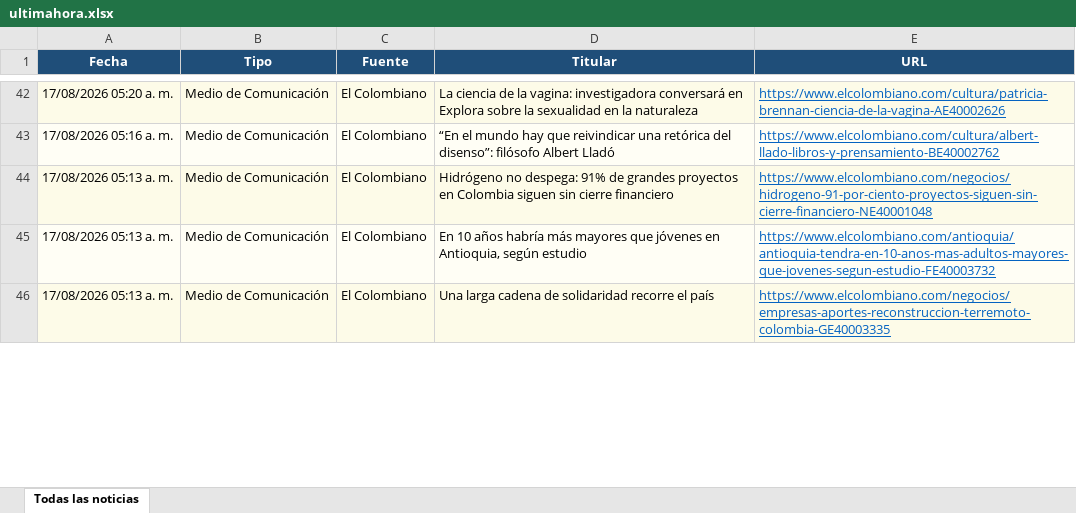
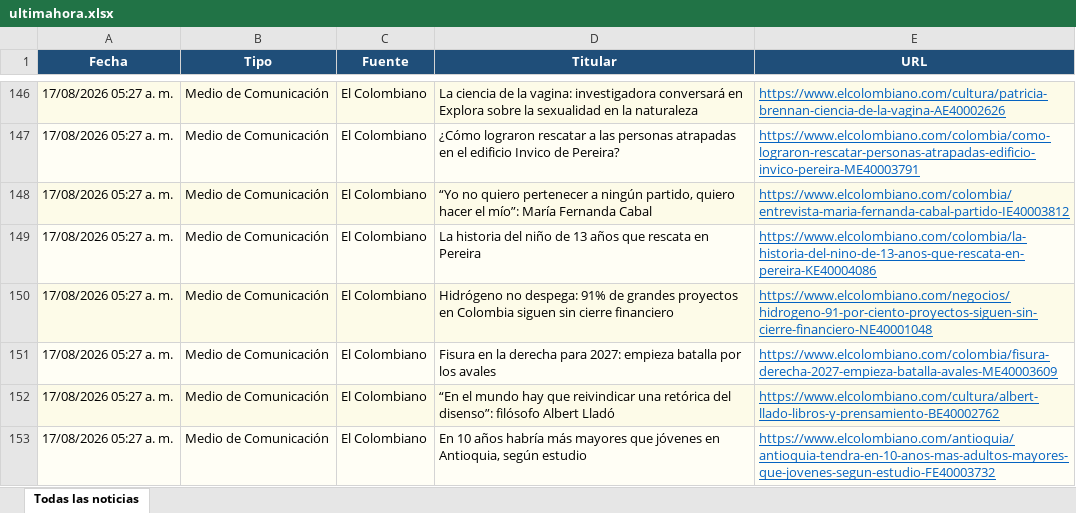
Before and after one commit to kevin961312/UltimaHora, an Excel workbook: docs/ultimahora.xlsx, sheet Todas las noticias, drawn as a sheet; only a part is shown, gaps mark what is left out; values as stored, in another font and other column widths than the file's, no borders; removed rows and columns are numbered as before the commit, all else as after; the diff covers the shown part only; the diff names each change by its address in the sheet, - before the commit and + after, or states it on an @@ line.

```diff
--- a/docs/ultimahora.xlsx (sheet Todas las noticias)
+++ b/docs/ultimahora.xlsx (sheet Todas las noticias)
-A146 (Fecha): 17/08/2026 05:20 a. m.
+A146 (Fecha): 17/08/2026 05:27 a. m.
+row 147: 17/08/2026 05:27 a. m. | Medio de Comunicación | El Colombiano | ¿Cómo lograron rescatar a las personas atrapadas en el edificio Invico de Pereira? | https://www.elcolombiano.com/colombia/como-lograron-rescatar-personas-atrapadas-edificio-invico-pereira-ME40003791
-A148 (Fecha): 17/08/2026 05:16 a. m.
+A148 (Fecha): 17/08/2026 05:27 a. m.
-D148 (Titular): “En el mundo hay que reivindicar una retórica del disenso”: filósofo Albert Lladó
+D148 (Titular): “Yo no quiero pertenecer a ningún partido, quiero hacer el mío”: María Fernanda Cabal
-E148 (URL): https://www.elcolombiano.com/cultura/albert-llado-libros-y-prensamiento-BE40002762
+E148 (URL): https://www.elcolombiano.com/colombia/entrevista-maria-fernanda-cabal-partido-IE40003812
+row 149: 17/08/2026 05:27 a. m. | Medio de Comunicación | El Colombiano | La historia del niño de 13 años que rescata en Pereira | https://www.elcolombiano.com/colombia/la-historia-del-nino-de-13-anos-que-rescata-en-pereira-KE40004086
-A150 (Fecha): 17/08/2026 05:13 a. m.
+A150 (Fecha): 17/08/2026 05:27 a. m.
+row 151: 17/08/2026 05:27 a. m. | Medio de Comunicación | El Colombiano | Fisura en la derecha para 2027: empieza batalla por los avales | https://www.elcolombiano.com/colombia/fisura-derecha-2027-empieza-batalla-avales-ME40003609
+row 152: 17/08/2026 05:27 a. m. | Medio de Comunicación | El Colombiano | “En el mundo hay que reivindicar una retórica del disenso”: filósofo Albert Lladó | https://www.elcolombiano.com/cultura/albert-llado-libros-y-prensamiento-BE40002762
-A153 (Fecha): 17/08/2026 05:13 a. m.
+A153 (Fecha): 17/08/2026 05:27 a. m.
-row 46: 17/08/2026 05:13 a. m. | Medio de Comunicación | El Colombiano | Una larga cadena de solidaridad recorre el país | https://www.elcolombiano.com/negocios/empresas-aportes-reconstruccion-terremoto-colombia-GE40003335
```
Also changed, not shown: 56 added rows, 32 removed rows, 56 moved rows and 10 edited cells elsewhere in this sheet, 1 other file.
